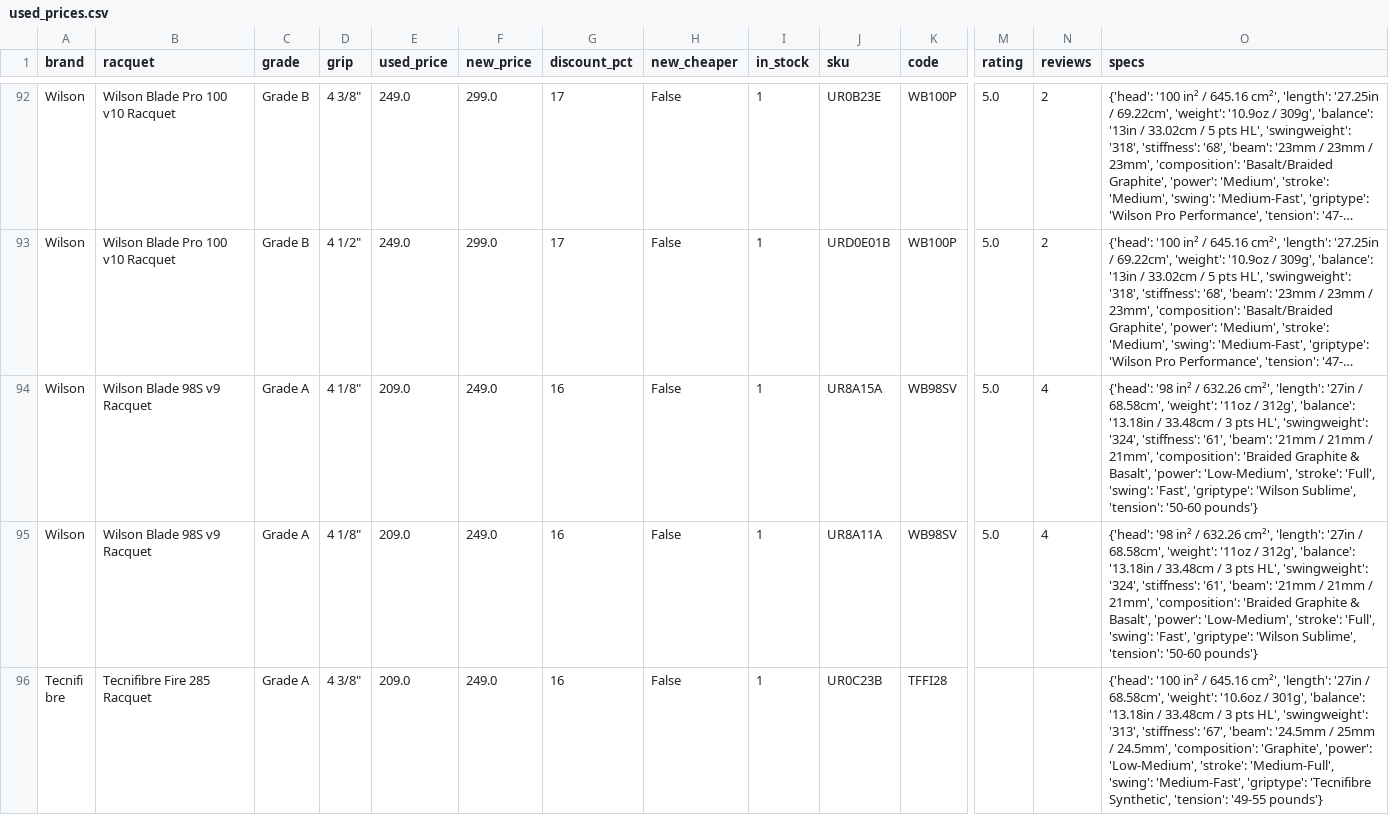
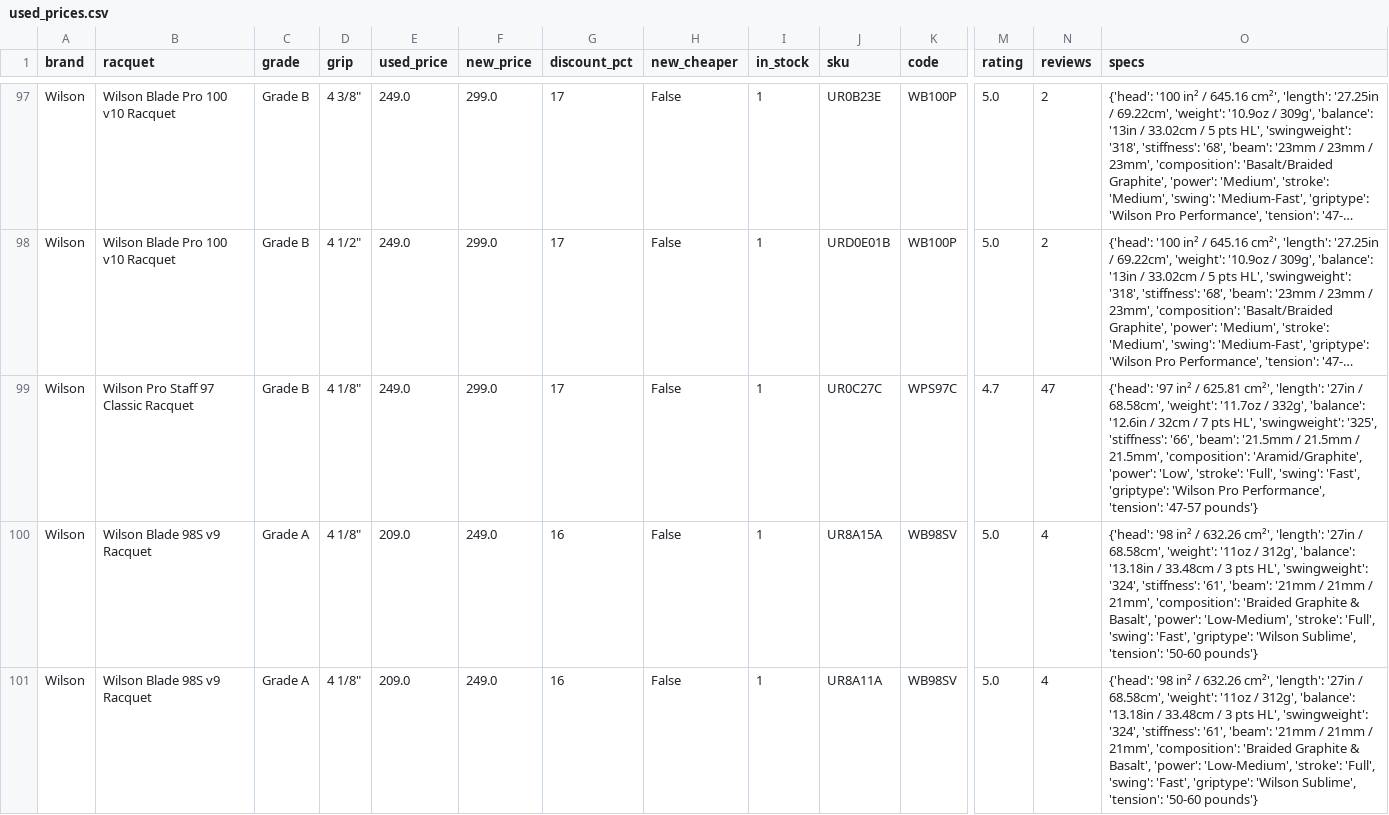
Before and after one commit to shudengnyc/tw-used-racket-tracker, a CSV file: used_prices.csv, drawn as a sheet; only a part is shown, gaps mark what is left out; the shorter side is filled out with more unchanged rows; long unchanged cells end in …; rows hold the shown columns only; the diff covers the shown part only; the diff names each change by its address in the sheet, - before the commit and + after, or states it on an @@ line.

```diff
--- a/used_prices.csv
+++ b/used_prices.csv
+row 99: Wilson | Wilson Pro Staff 97 Classic Racquet | Grade B | 4 1/8" | 249.0 | 299.0 | 17 | False | 1 | UR0C27C | WPS97C | 4.7 | 47 | {'head': '97 in² / 625.81 cm²', 'length': '27in / 68.58cm', 'weight': '11.7oz / 332g', 'balance': '12.6in / 32cm / 7 pts HL', 'swingweight': '325', 'stiffness': '66', 'beam': '21.5mm / 21.5mm / 21.5mm', 'composition': 'Aramid/Graphite', 'power': 'Low', 'stroke': 'Full', 'swing': 'Fast', 'griptype': 'Wilson Pro Performance', 'tension': '47-57 pounds'}
```
Also changed, not shown: 6 added rows and 1 removed row elsewhere in this file, history.csv, 8 other files.
